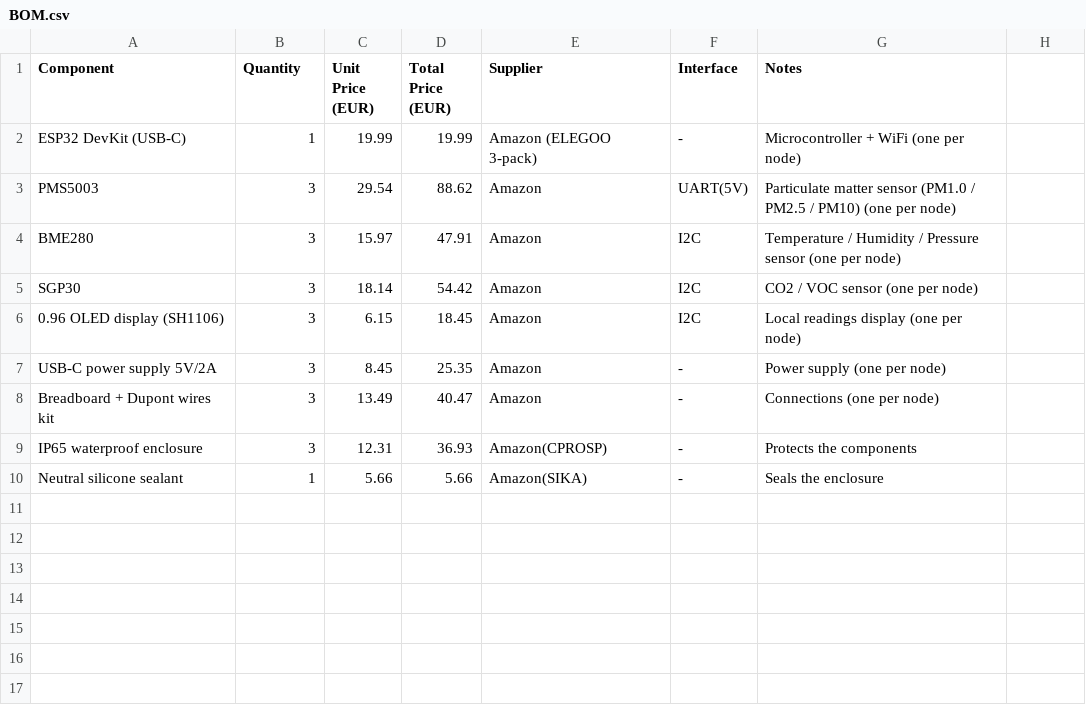
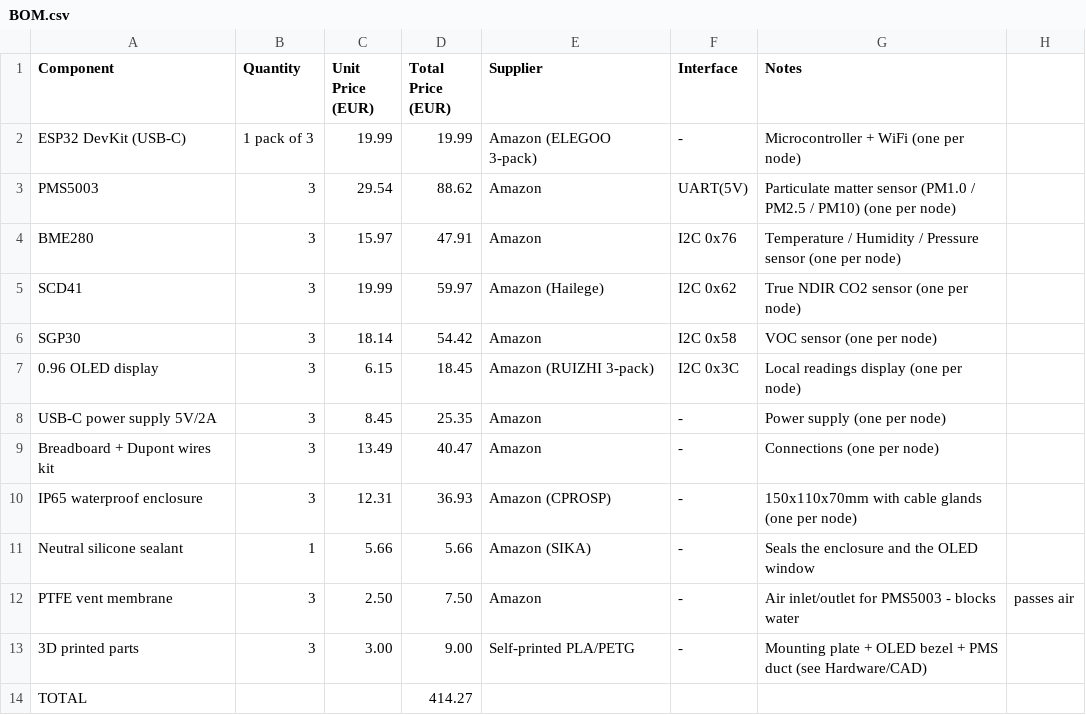
Before and after one commit to millachorda/Valencia-Air-Urban-Air-Quality-Sensor-Network, a CSV file: Hardware/BOM.csv, drawn as a sheet.

Commit message:
Update BOM.csv

```diff
--- a/Hardware/BOM.csv
+++ b/Hardware/BOM.csv
@@ -1,10 +1,14 @@
 Component,Quantity,Unit Price (EUR),Total Price (EUR),Supplier,Interface,Notes
-ESP32 DevKit (USB-C),1,19.99,19.99,Amazon (ELEGOO 3-pack), - ,Microcontroller + WiFi (one per node)
+ESP32 DevKit (USB-C),1 pack of 3,19.99,19.99,Amazon (ELEGOO 3-pack), - ,Microcontroller + WiFi (one per node)
 PMS5003,3,29.54,88.62,Amazon,UART(5V),Particulate matter sensor (PM1.0 / PM2.5 / PM10) (one per node)
-BME280,3,15.97,47.91,Amazon,I2C,Temperature / Humidity / Pressure sensor (one per node)
-SGP30,3,18.14,54.42,Amazon,I2C,CO2 / VOC sensor (one per node)
-0.96 OLED display (SH1106),3,6.15,18.45,Amazon,I2C,Local readings display (one per node)
+BME280,3,15.97,47.91,Amazon,I2C 0x76,Temperature / Humidity / Pressure sensor (one per node)
+SCD41,3,19.99,59.97,Amazon (Hailege),I2C 0x62,True NDIR CO2 sensor (one per node)
+SGP30,3,18.14,54.42,Amazon,I2C 0x58,VOC sensor (one per node)
+0.96 OLED display,3,6.15,18.45,Amazon (RUIZHI 3-pack),I2C 0x3C,Local readings display (one per node)
 USB-C power supply 5V/2A,3,8.45,25.35,Amazon, - ,Power supply (one per node)
 Breadboard + Dupont wires kit,3,13.49,40.47,Amazon, - ,Connections (one per node)
-IP65 waterproof enclosure,3,12.31,36.93,Amazon(CPROSP), - ,Protects the components
-Neutral silicone sealant,1,5.66,5.66,Amazon(SIKA), - ,Seals the enclosure
+IP65 waterproof enclosure,3,12.31,36.93,Amazon (CPROSP), - ,150x110x70mm with cable glands (one per node)
+Neutral silicone sealant,1,5.66,5.66,Amazon (SIKA), - ,Seals the enclosure and the OLED window
+PTFE vent membrane,3,2.50,7.50,Amazon, - ,Air inlet/outlet for PMS5003 - blocks water, passes air
+3D printed parts,3,3.00,9.00,Self-printed PLA/PETG, - ,Mounting plate + OLED bezel + PMS duct (see Hardware/CAD)
+TOTAL,,,414.27,,,
```
